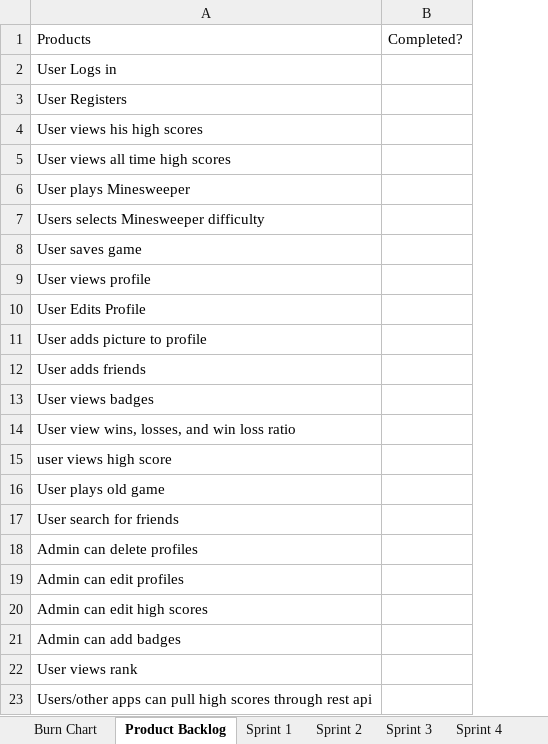
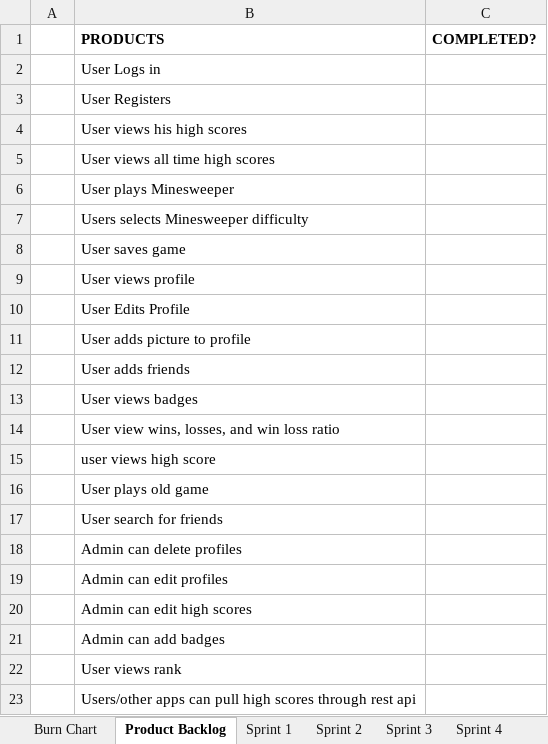
Before and after one commit to JScott-PrimordialGames/CST-247-Milestone-CLC, an Excel workbook: Scrum Artifacts/Scrum Artifacts.xlsx, sheet Product Backlog, drawn as a sheet; values as stored, in another font and other column widths than the file's, no borders; charts and pictures not drawn; removed rows and columns are numbered as before the commit, all else as after; the diff names each change by its address in the sheet, - before the commit and + after, or states it on an @@ line.

```diff
--- a/Scrum Artifacts/Scrum Artifacts.xlsx (sheet Product Backlog)
+++ b/Scrum Artifacts/Scrum Artifacts.xlsx (sheet Product Backlog)
+column A, empty
-column B (Completed?), empty
+column C (COMPLETED?), empty
-B1: Products
+B1: PRODUCTS
-B1 bold: off
+B1 bold: on
```
Also changed, not shown: sheet Burn Chart, sheet Sprint 5, sheet Sprint 1, sheet Sprint 3, sheet Sprint 2, sheet Sprint 4, formulas that keep their value, charts or pictures.
